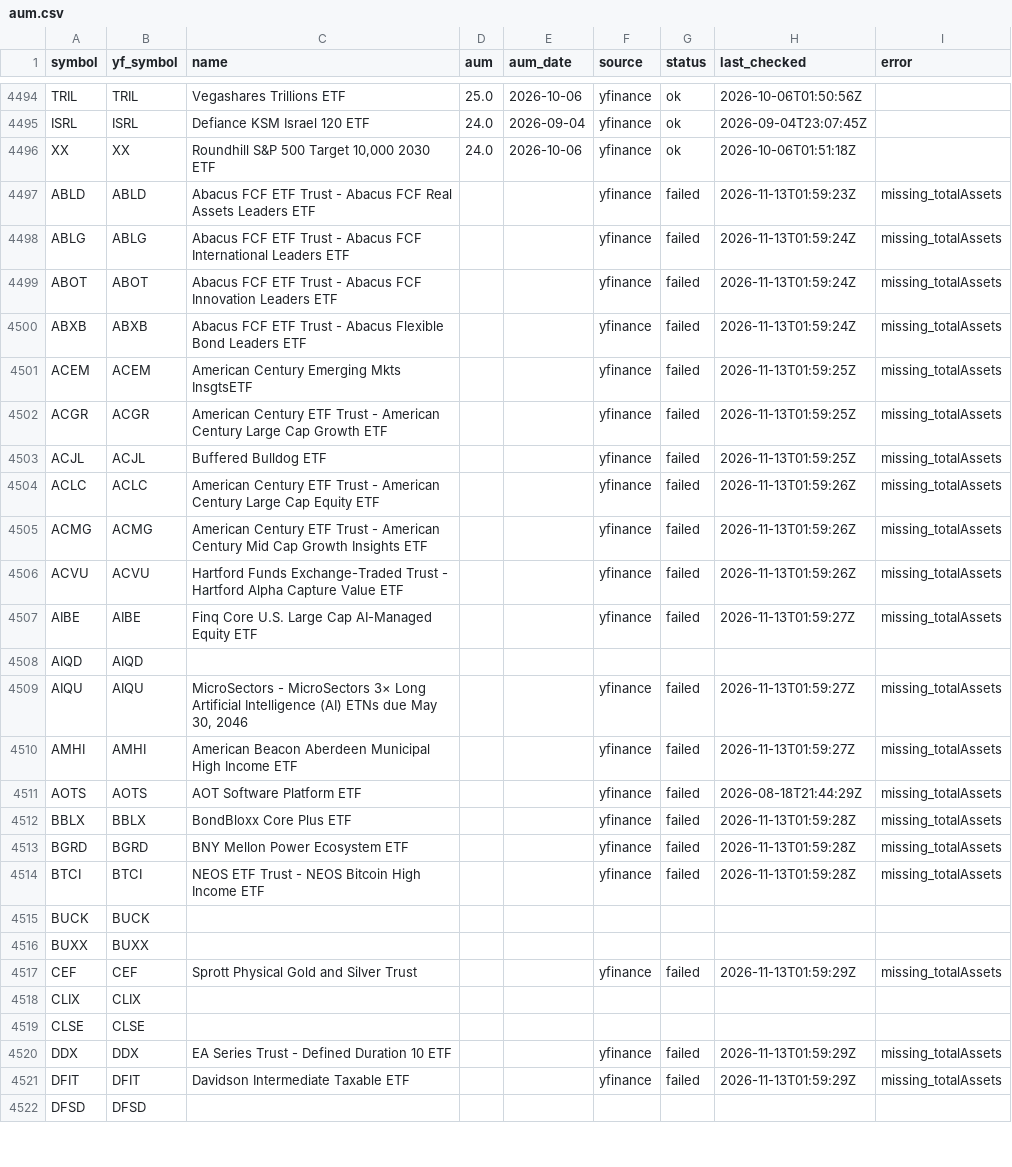
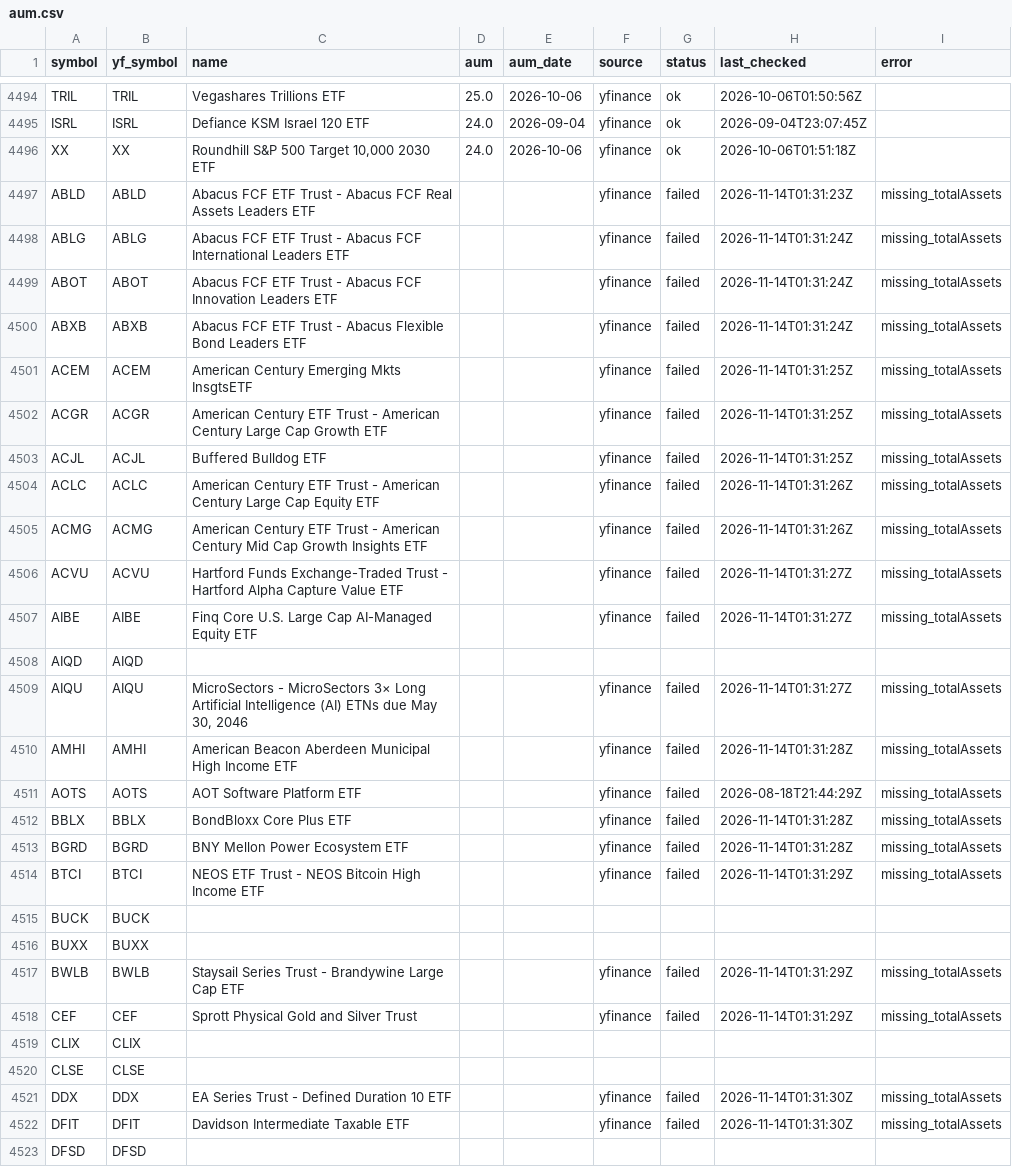
Before and after one commit to goodyyj617/trend-energy-etf-scanner, a CSV file: config/aum.csv, drawn as a sheet; only a part is shown, gaps mark what is left out; the diff covers the shown part only.

```diff
--- a/config/aum.csv
+++ b/config/aum.csv
@@ -4496,27 +4496,28 @@ ISRL,ISRL,Defiance KSM Israel 120 ETF,24.0,2026-09-04,yfinance,ok,2026-09-04T23:
 XX,XX,"Roundhill S&P 500 Target 10,000 2030 ETF",24.0,2026-10-06,yfinance,ok,2026-10-06T01:51:18Z,
-ABLD,ABLD,Abacus FCF ETF Trust - Abacus FCF Real Assets Leaders ETF,,,yfinance,failed,2026-11-13T01:59:23Z,missing_totalAssets
-ABLG,ABLG,Abacus FCF ETF Trust - Abacus FCF International Leaders ETF,,,yfinance,failed,2026-11-13T01:59:24Z,missing_totalAssets
-ABOT,ABOT,Abacus FCF ETF Trust - Abacus FCF Innovation Leaders ETF,,,yfinance,failed,2026-11-13T01:59:24Z,missing_totalAssets
-ABXB,ABXB,Abacus FCF ETF Trust - Abacus Flexible Bond Leaders ETF,,,yfinance,failed,2026-11-13T01:59:24Z,missing_totalAssets
-ACEM,ACEM,American Century Emerging Mkts InsgtsETF,,,yfinance,failed,2026-11-13T01:59:25Z,missing_totalAssets
-ACGR,ACGR,American Century ETF Trust - American Century Large Cap Growth ETF,,,yfinance,failed,2026-11-13T01:59:25Z,missing_totalAssets
-ACJL,ACJL,Buffered Bulldog ETF,,,yfinance,failed,2026-11-13T01:59:25Z,missing_totalAssets
-ACLC,ACLC,American Century ETF Trust - American Century Large Cap Equity ETF,,,yfinance,failed,2026-11-13T01:59:26Z,missing_totalAssets
-ACMG,ACMG,American Century ETF Trust - American Century Mid Cap Growth Insights ETF,,,yfinance,failed,2026-11-13T01:59:26Z,missing_totalAssets
-ACVU,ACVU,Hartford Funds Exchange-Traded Trust - Hartford Alpha Capture Value ETF,,,yfinance,failed,2026-11-13T01:59:26Z,missing_totalAssets
-AIBE,AIBE,Finq Core U.S. Large Cap AI-Managed Equity ETF,,,yfinance,failed,2026-11-13T01:59:27Z,missing_totalAssets
+ABLD,ABLD,Abacus FCF ETF Trust - Abacus FCF Real Assets Leaders ETF,,,yfinance,failed,2026-11-14T01:31:23Z,missing_totalAssets
+ABLG,ABLG,Abacus FCF ETF Trust - Abacus FCF International Leaders ETF,,,yfinance,failed,2026-11-14T01:31:24Z,missing_totalAssets
+ABOT,ABOT,Abacus FCF ETF Trust - Abacus FCF Innovation Leaders ETF,,,yfinance,failed,2026-11-14T01:31:24Z,missing_totalAssets
+ABXB,ABXB,Abacus FCF ETF Trust - Abacus Flexible Bond Leaders ETF,,,yfinance,failed,2026-11-14T01:31:24Z,missing_totalAssets
+ACEM,ACEM,American Century Emerging Mkts InsgtsETF,,,yfinance,failed,2026-11-14T01:31:25Z,missing_totalAssets
+ACGR,ACGR,American Century ETF Trust - American Century Large Cap Growth ETF,,,yfinance,failed,2026-11-14T01:31:25Z,missing_totalAssets
+ACJL,ACJL,Buffered Bulldog ETF,,,yfinance,failed,2026-11-14T01:31:25Z,missing_totalAssets
+ACLC,ACLC,American Century ETF Trust - American Century Large Cap Equity ETF,,,yfinance,failed,2026-11-14T01:31:26Z,missing_totalAssets
+ACMG,ACMG,American Century ETF Trust - American Century Mid Cap Growth Insights ETF,,,yfinance,failed,2026-11-14T01:31:26Z,missing_totalAssets
+ACVU,ACVU,Hartford Funds Exchange-Traded Trust - Hartford Alpha Capture Value ETF,,,yfinance,failed,2026-11-14T01:31:27Z,missing_totalAssets
+AIBE,AIBE,Finq Core U.S. Large Cap AI-Managed Equity ETF,,,yfinance,failed,2026-11-14T01:31:27Z,missing_totalAssets
 AIQD,AIQD,,,,,,,
-AIQU,AIQU,"MicroSectors - MicroSectors 3× Long Artificial Intelligence (AI) ETNs due May 30, 2046",,,yfinance,failed,2026-11-13T01:59:27Z,missing_totalAssets
-AMHI,AMHI,American Beacon Aberdeen Municipal High Income ETF,,,yfinance,failed,2026-11-13T01:59:27Z,missing_totalAssets
+AIQU,AIQU,"MicroSectors - MicroSectors 3× Long Artificial Intelligence (AI) ETNs due May 30, 2046",,,yfinance,failed,2026-11-14T01:31:27Z,missing_totalAssets
+AMHI,AMHI,American Beacon Aberdeen Municipal High Income ETF,,,yfinance,failed,2026-11-14T01:31:28Z,missing_totalAssets
 AOTS,AOTS,AOT Software Platform ETF,,,yfinance,failed,2026-08-18T21:44:29Z,missing_totalAssets
-BBLX,BBLX,BondBloxx Core Plus ETF,,,yfinance,failed,2026-11-13T01:59:28Z,missing_totalAssets
-BGRD,BGRD,BNY Mellon Power Ecosystem ETF,,,yfinance,failed,2026-11-13T01:59:28Z,missing_totalAssets
-BTCI,BTCI,NEOS ETF Trust - NEOS Bitcoin High Income ETF,,,yfinance,failed,2026-11-13T01:59:28Z,missing_totalAssets
+BBLX,BBLX,BondBloxx Core Plus ETF,,,yfinance,failed,2026-11-14T01:31:28Z,missing_totalAssets
+BGRD,BGRD,BNY Mellon Power Ecosystem ETF,,,yfinance,failed,2026-11-14T01:31:28Z,missing_totalAssets
+BTCI,BTCI,NEOS ETF Trust - NEOS Bitcoin High Income ETF,,,yfinance,failed,2026-11-14T01:31:29Z,missing_totalAssets
 BUCK,BUCK,,,,,,,
 BUXX,BUXX,,,,,,,
-CEF,CEF,Sprott Physical Gold and Silver Trust,,,yfinance,failed,2026-11-13T01:59:29Z,missing_totalAssets
+BWLB,BWLB,Staysail Series Trust - Brandywine Large Cap ETF,,,yfinance,failed,2026-11-14T01:31:29Z,missing_totalAssets
+CEF,CEF,Sprott Physical Gold and Silver Trust,,,yfinance,failed,2026-11-14T01:31:29Z,missing_totalAssets
 CLIX,CLIX,,,,,,,
 CLSE,CLSE,,,,,,,
-DDX,DDX,EA Series Trust - Defined Duration 10 ETF,,,yfinance,failed,2026-11-13T01:59:29Z,missing_totalAssets
-DFIT,DFIT,Davidson Intermediate Taxable ETF,,,yfinance,failed,2026-11-13T01:59:29Z,missing_totalAssets
+DDX,DDX,EA Series Trust - Defined Duration 10 ETF,,,yfinance,failed,2026-11-14T01:31:30Z,missing_totalAssets
+DFIT,DFIT,Davidson Intermediate Taxable ETF,,,yfinance,failed,2026-11-14T01:31:30Z,missing_totalAssets
 DFSD,DFSD,,,,,,,
```
Also changed, not shown: 77 edited cells elsewhere in this file, docs/data/latest.csv, docs/data/universe_current.csv, 2 other files.
